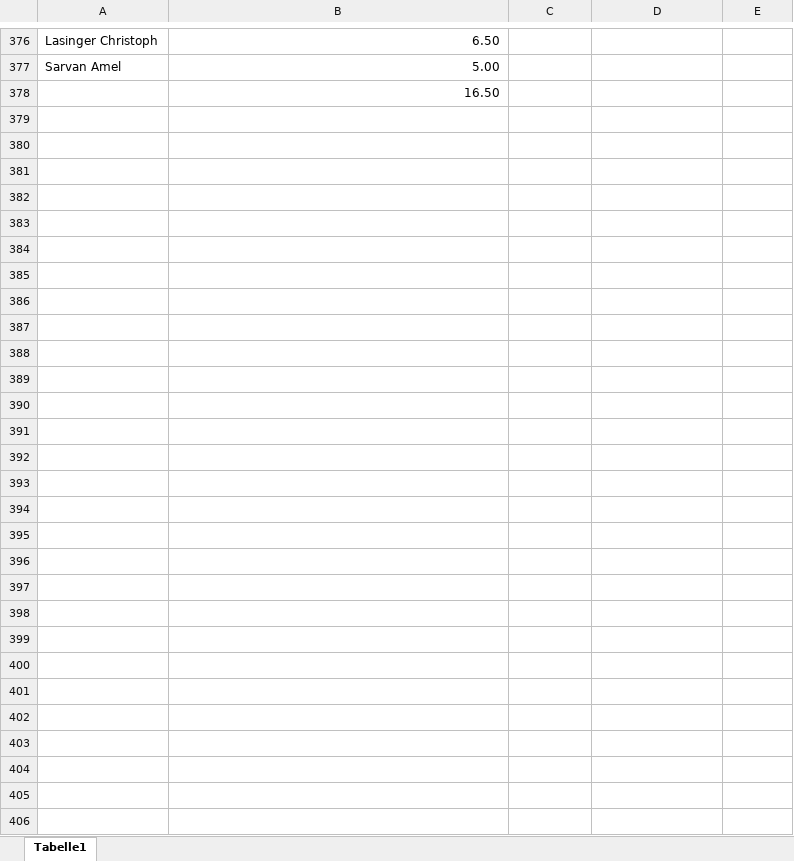
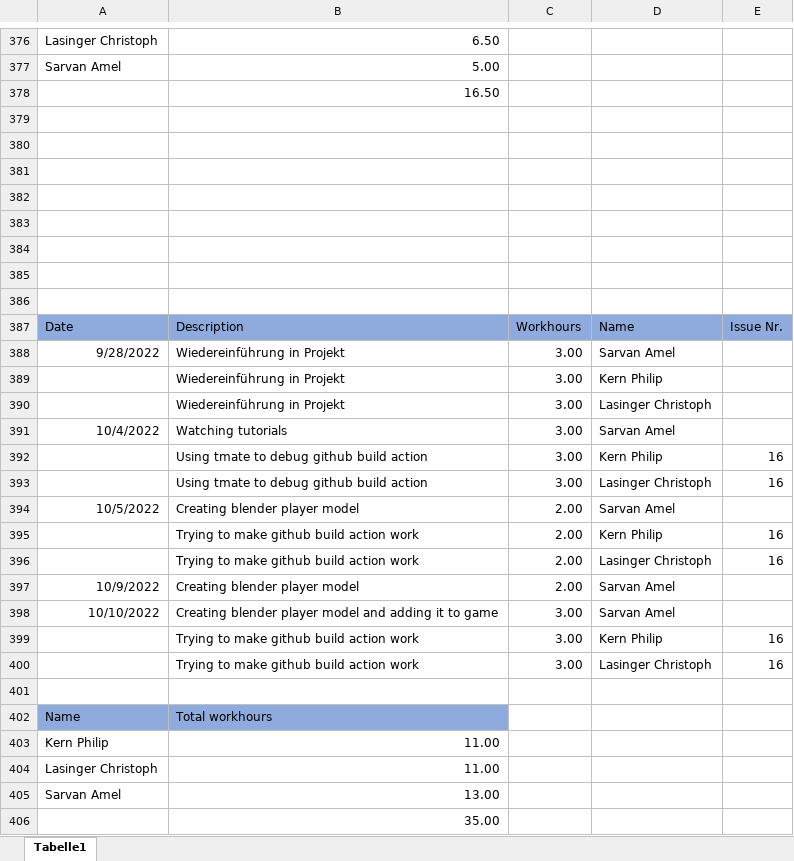
Before and after one commit to ChristophLasinger/Youre-not-alone, an Excel workbook: documents/TimeRecord.xlsx, sheet Tabelle1, drawn as a sheet; only a part is shown, gaps mark what is left out; values as stored, in another font and other column widths than the file's, no borders; charts and pictures not drawn; the diff names each change by its address in the sheet, - before the commit and + after, or states it on an @@ line.

Commit message:
update time record

```diff
--- a/documents/TimeRecord.xlsx (sheet Tabelle1)
+++ b/documents/TimeRecord.xlsx (sheet Tabelle1)
+row 379: (empty)
+row 380: (empty)
+row 381: (empty)
+row 382: (empty)
+row 383: (empty)
+row 384: (empty)
+row 385: (empty)
+row 386: (empty)
+row 387: Date | Description | Workhours | Name | Issue Nr.
+row 388: 9/28/2022 | Wiedereinführung in Projekt | 3.00 | Sarvan Amel
+row 389:  | Wiedereinführung in Projekt | 3.00 | Kern Philip
+row 390:  | Wiedereinführung in Projekt | 3.00 | Lasinger Christoph
+row 391: 10/4/2022 | Watching tutorials | 3.00 | Sarvan Amel
+row 392:  | Using tmate to debug github build action | 3.00 | Kern Philip | 16
+row 393:  | Using tmate to debug github build action | 3.00 | Lasinger Christoph | 16
+row 394: 10/5/2022 | Creating blender player model | 2.00 | Sarvan Amel
+row 395:  | Trying to make github build action work | 2.00 | Kern Philip | 16
+row 396:  | Trying to make github build action work | 2.00 | Lasinger Christoph | 16
+row 397: 10/9/2022 | Creating blender player model | 2.00 | Sarvan Amel
+row 398: 10/10/2022 | Creating blender player model and adding it to game | 3.00 | Sarvan Amel
+row 399:  | Trying to make github build action work | 3.00 | Kern Philip | 16
+row 400:  | Trying to make github build action work | 3.00 | Lasinger Christoph | 16
+row 401: (empty)
+row 402: Name | Total workhours
+row 403: Kern Philip | 11.00
+row 404: Lasinger Christoph | 11.00
+row 405: Sarvan Amel | 13.00
+row 406:  | 35.00
```
Also changed, not shown: charts or pictures.
